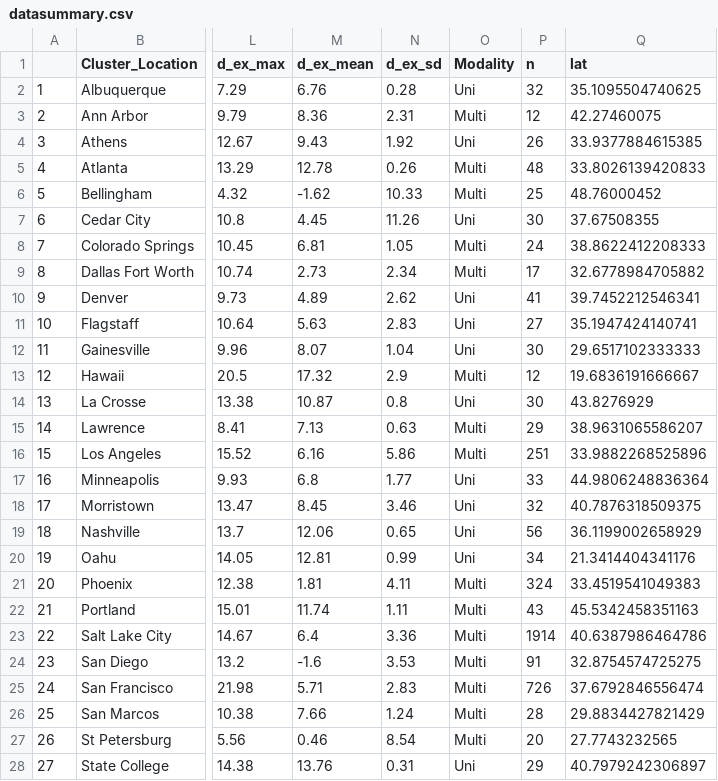
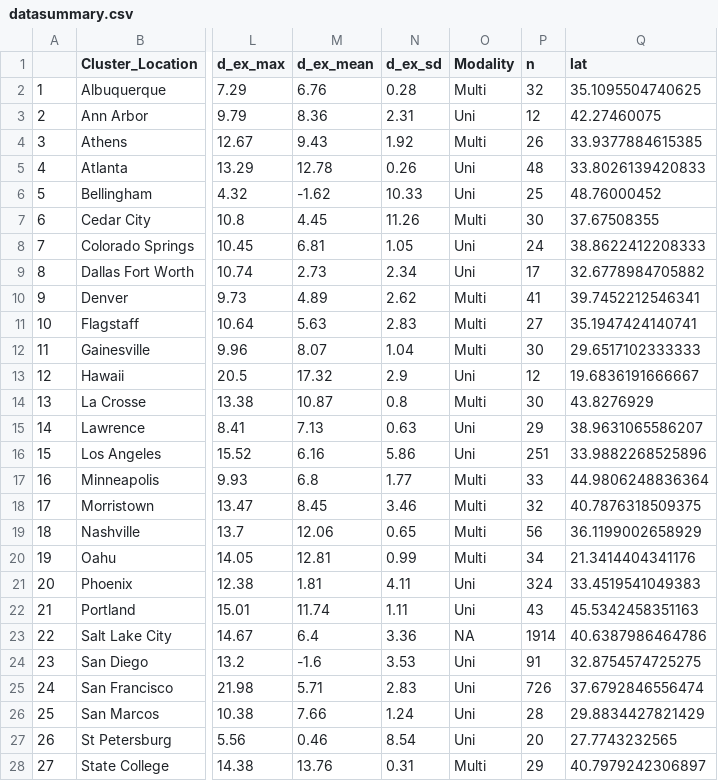
Before and after one commit to SPATIAL-Lab/CityWater, a CSV file: data/datasummary.csv, drawn as a sheet; only a part is shown, gaps mark what is left out; the diff covers the shown part only; the diff names each change by its address in the sheet, - before the commit and + after, or states it on an @@ line.

```diff
--- a/data/datasummary.csv
+++ b/data/datasummary.csv
-O2 (Modality): Uni
+O2 (Modality): Multi
-O3 (Modality): Multi
+O3 (Modality): Uni
-O4 (Modality): Uni
+O4 (Modality): Multi
-O5:O6 (Modality): Multi
+O5:O6 (Modality): Uni
-O7 (Modality): Uni
+O7 (Modality): Multi
-O8:O9 (Modality): Multi
+O8:O9 (Modality): Uni
-O10:O12 (Modality): Uni
+O10:O12 (Modality): Multi
-O13 (Modality): Multi
+O13 (Modality): Uni
-O14 (Modality): Uni
+O14 (Modality): Multi
-O15:O16 (Modality): Multi
+O15:O16 (Modality): Uni
-O17:O20 (Modality): Uni
+O17:O20 (Modality): Multi
-O21:O22 (Modality): Multi
+O21:O22 (Modality): Uni
-O23 (Modality): Multi
+O23 (Modality): NA
-O24:O27 (Modality): Multi
+O24:O27 (Modality): Uni
-O28 (Modality): Uni
+O28 (Modality): Multi
```
Also changed, not shown: 1 edited cell elsewhere in this file, 40 other files.
